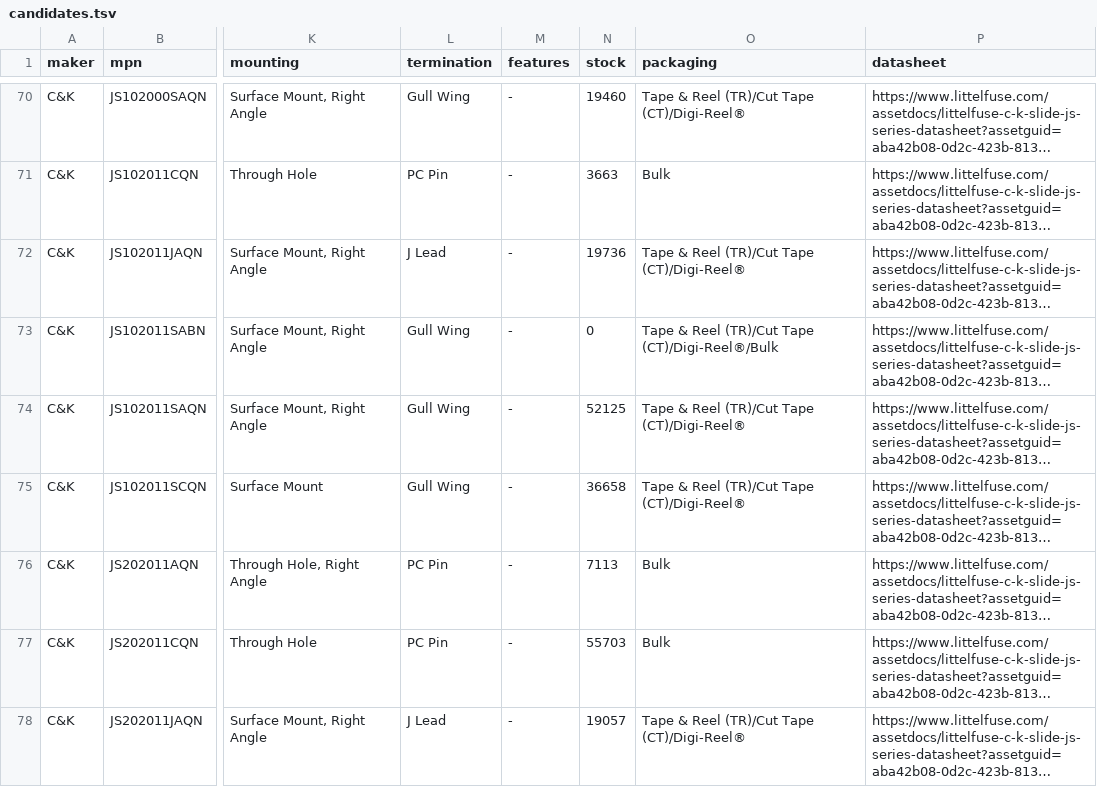
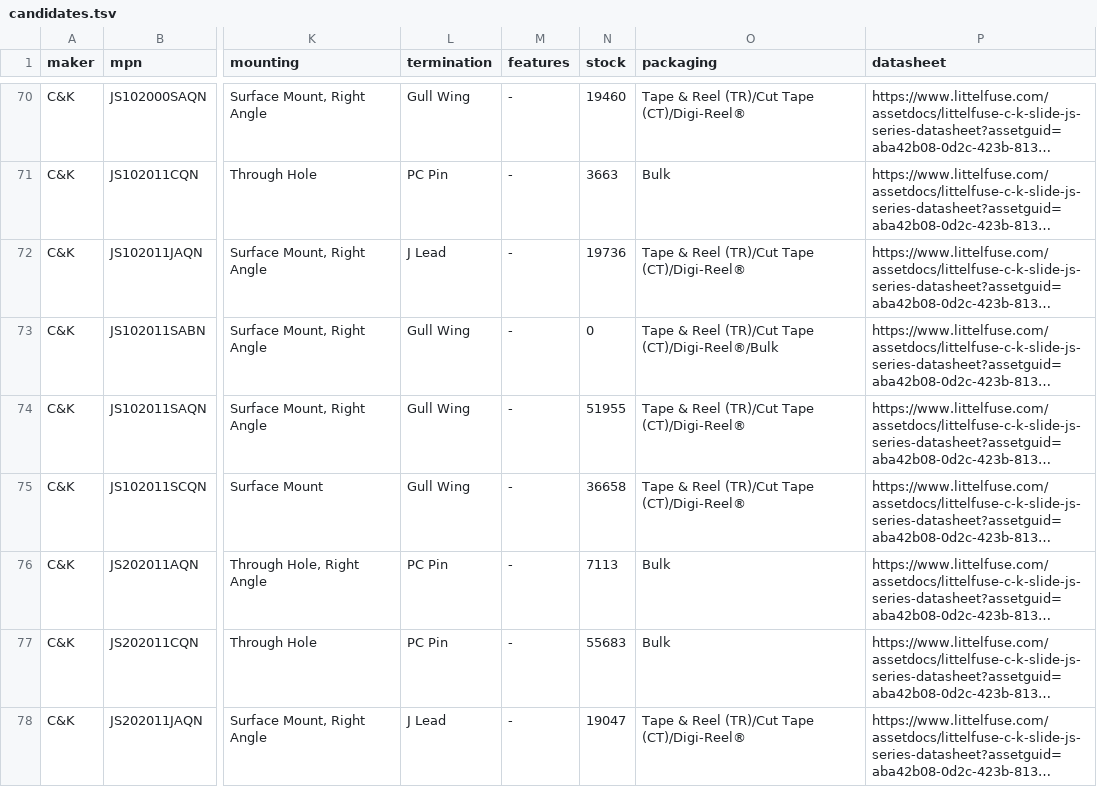
Before and after one commit to zaun/schematical, a TSV file: planning/plan-58-data/candidates.tsv, drawn as a sheet; only a part is shown, gaps mark what is left out; long unchanged cells end in …; the diff covers the shown part only; the diff names each change by its address in the sheet, - before the commit and + after, or states it on an @@ line.

```diff
--- a/planning/plan-58-data/candidates.tsv
+++ b/planning/plan-58-data/candidates.tsv
-N74 (stock): 52125
+N74 (stock): 51955
-N77 (stock): 55703
+N77 (stock): 55683
-N78 (stock): 19057
+N78 (stock): 19047
```
Also changed, not shown: 2 added rows, 1 removed row and 24 edited cells elsewhere in this file, 1 other file.
